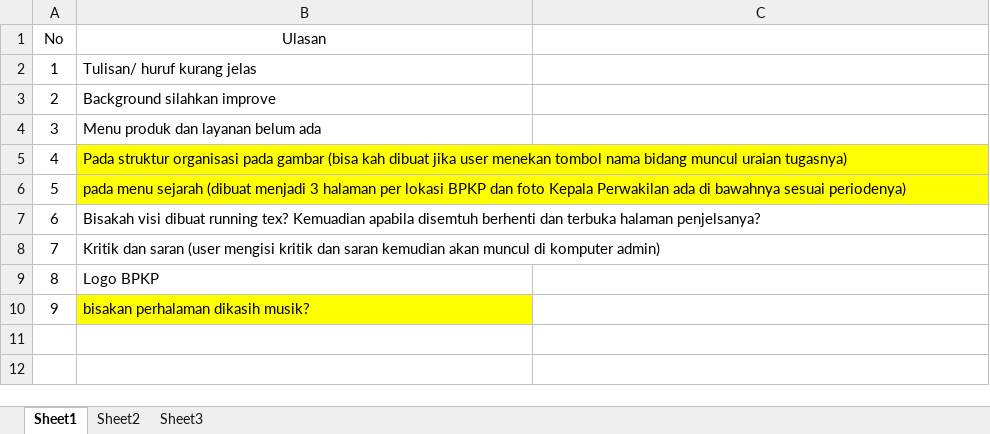
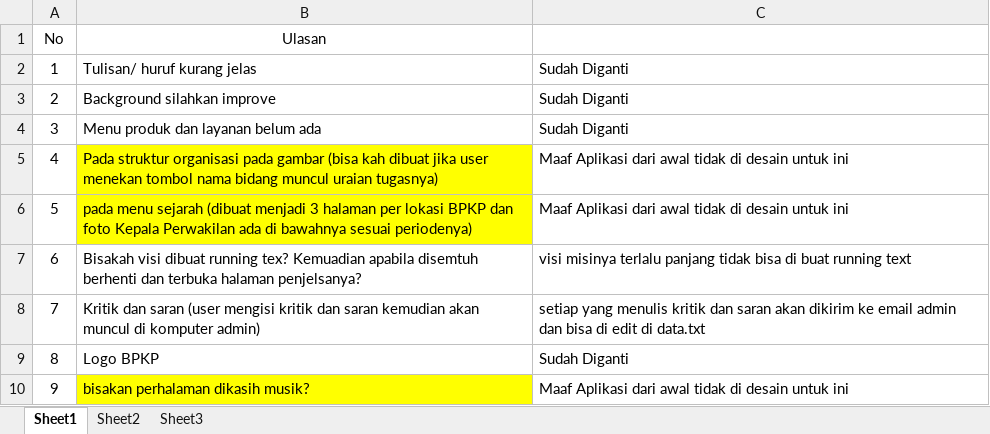
Before and after one commit to burncesc/hello, an Excel workbook: feedback.xlsx, sheet Sheet1, drawn as a sheet; values as stored, in another font and other column widths than the file's, no borders; the diff names each change by its address in the sheet, - before the commit and + after, or states it on an @@ line.

```diff
--- a/feedback.xlsx (sheet Sheet1)
+++ b/feedback.xlsx (sheet Sheet1)
-C2:C4: (empty)
+C2:C4: Sudah Diganti
-C5:C6: (empty)
+C5:C6: Maaf Aplikasi dari awal tidak di desain untuk ini
-C7: (empty)
+C7: visi misinya terlalu panjang tidak bisa di buat running text
-C8: (empty)
+C8: setiap yang menulis kritik dan saran akan dikirim ke email admin dan bisa di edit di data.txt
-C9: (empty)
+C9: Sudah Diganti
-C10: (empty)
+C10: Maaf Aplikasi dari awal tidak di desain untuk ini
```
Also changed, not shown: 3 other files.
